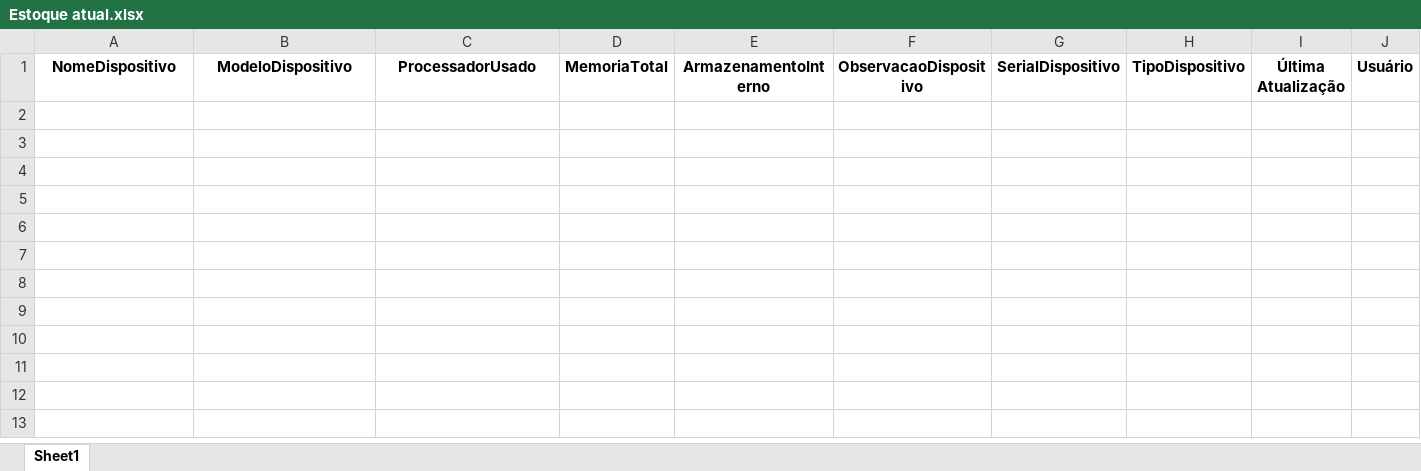
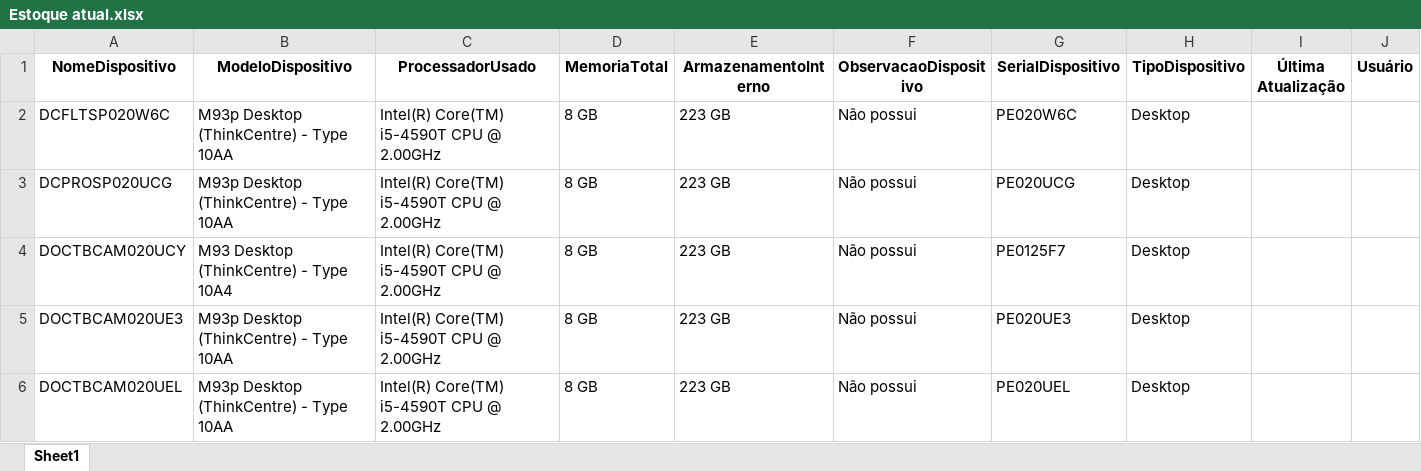
Before and after one commit to LucasLiraa/GoupJs, an Excel workbook: backend/data/Estoque atual.xlsx, sheet Sheet1, drawn as a sheet; values as stored, in another font and other column widths than the file's, no borders; the diff names each change by its address in the sheet, - before the commit and + after, or states it on an @@ line.

```diff
--- a/backend/data/Estoque atual.xlsx (sheet Sheet1)
+++ b/backend/data/Estoque atual.xlsx (sheet Sheet1)
+row 2: DCFLTSP020W6C | M93p Desktop (ThinkCentre) - Type 10AA | Intel(R) Core(TM) i5-4590T CPU @ 2.00GHz | 8 GB | 223 GB | Não possui | PE020W6C | Desktop
+row 3: DCPROSP020UCG | M93p Desktop (ThinkCentre) - Type 10AA | Intel(R) Core(TM) i5-4590T CPU @ 2.00GHz | 8 GB | 223 GB | Não possui | PE020UCG | Desktop
+row 4: DOCTBCAM020UCY | M93 Desktop (ThinkCentre) - Type 10A4 | Intel(R) Core(TM) i5-4590T CPU @ 2.00GHz | 8 GB | 223 GB | Não possui | PE0125F7 | Desktop
+row 5: DOCTBCAM020UE3 | M93p Desktop (ThinkCentre) - Type 10AA | Intel(R) Core(TM) i5-4590T CPU @ 2.00GHz | 8 GB | 223 GB | Não possui | PE020UE3 | Desktop
+row 6: DOCTBCAM020UEL | M93p Desktop (ThinkCentre) - Type 10AA | Intel(R) Core(TM) i5-4590T CPU @ 2.00GHz | 8 GB | 223 GB | Não possui | PE020UEL | Desktop
```
Also changed, not shown: backend/data/Relatório de Dispositivos 24-09-24.xlsx, 7 other files.
